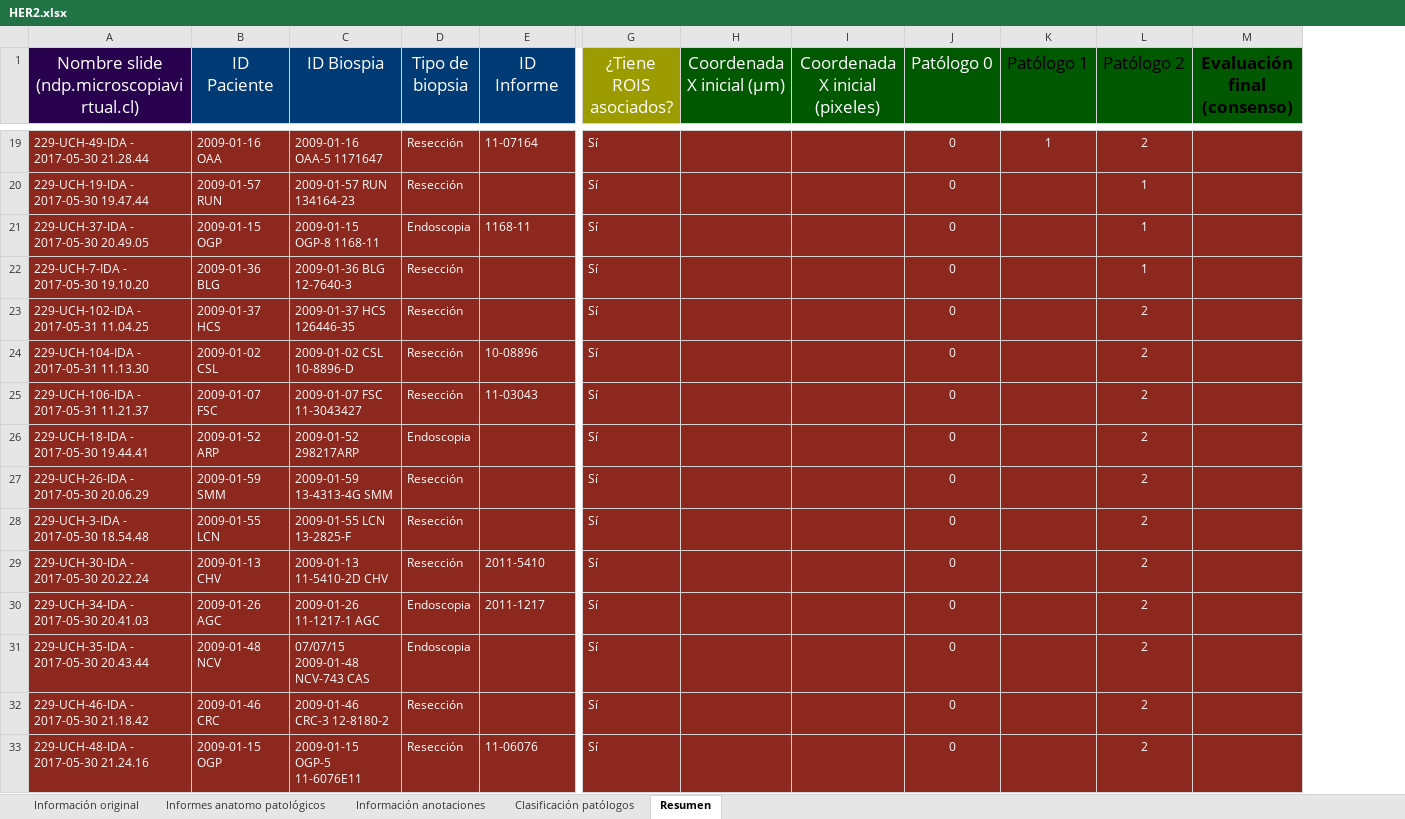
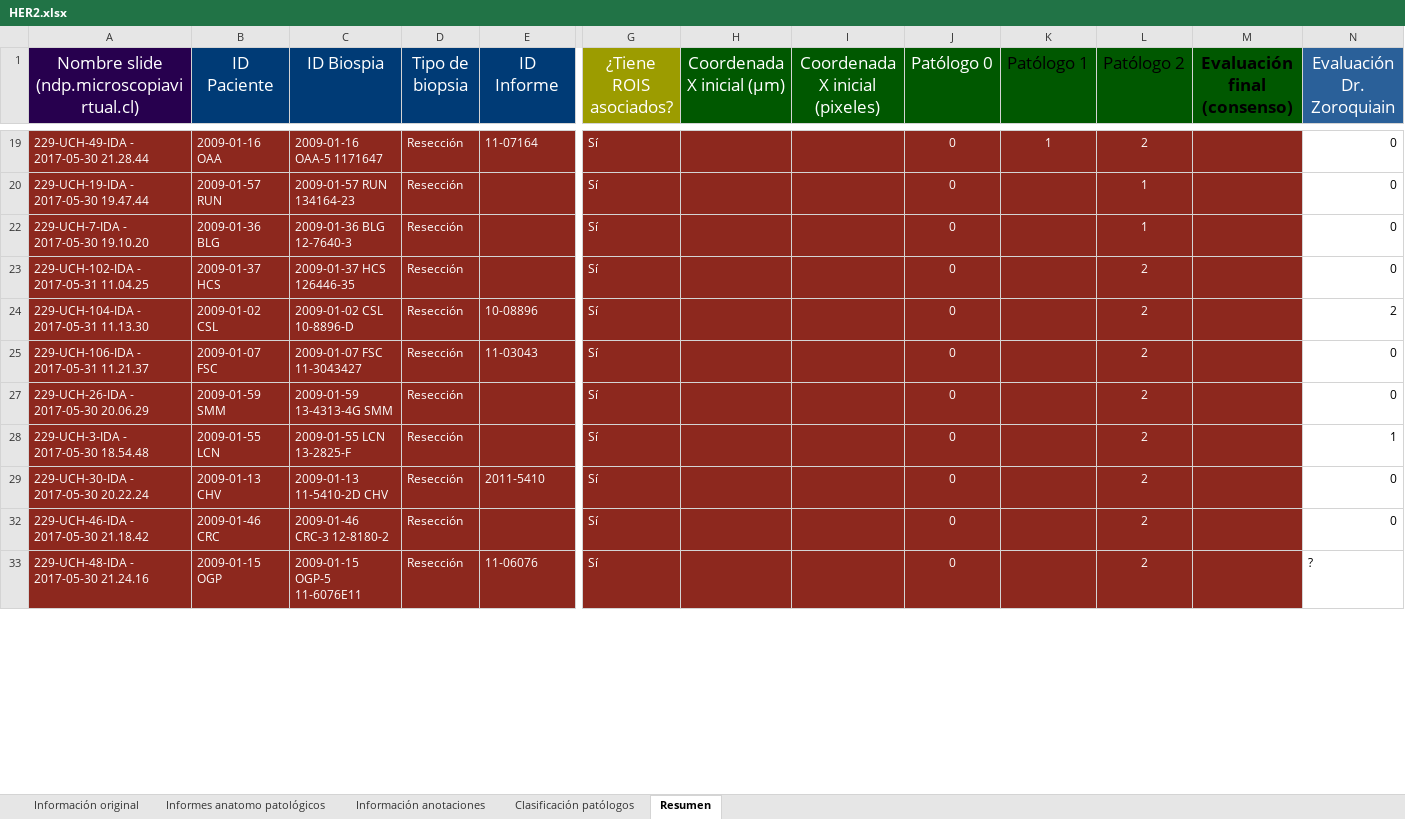
Before and after one commit to JuanjoAlegria/Tesis_Experimentos, an Excel workbook: data/extras/ihc_slides/HER2.xlsx, sheet Resumen, drawn as a sheet; only a part is shown, gaps mark what is left out; values as stored, in another font and other column widths than the file's, no borders; charts and pictures not drawn; removed rows and columns are numbered as before the commit, all else as after; rows hold the shown columns only; the diff covers the shown part only; the diff names each change by its address in the sheet, - before the commit and + after, or states it on an @@ line.

```diff
--- a/data/extras/ihc_slides/HER2.xlsx (sheet Resumen)
+++ b/data/extras/ihc_slides/HER2.xlsx (sheet Resumen)
+column N (Evaluación Dr. Zoroquiain), rows 19-33: 0 | 0 | 0 | 0 | 2 | 0 | 0 | 1 | 0 | 0 | ?
@@ row 21 hidden: 229-UCH-37-IDA - 2017-05-30 20.49.05 | 2009-01-15 OGP | 2009-01-15 OGP-8 1168-11 | Endoscopia | 1168-11 | Sí |  |  | 0 |  | 1 @@
@@ row 26 hidden: 229-UCH-18-IDA - 2017-05-30 19.44.41 | 2009-01-52 ARP | 2009-01-52 298217ARP | Endoscopia |  | Sí |  |  | 0 |  | 2 @@
@@ row 30 hidden: 229-UCH-34-IDA - 2017-05-30 20.41.03 | 2009-01-26 AGC | 2009-01-26 11-1217-1 AGC | Endoscopia | 2011-1217 | Sí |  |  | 0 |  | 2 @@
@@ row 31 hidden: 229-UCH-35-IDA - 2017-05-30 20.43.44 | 2009-01-48 NCV | 07/07/15 2009-01-48 NCV-743 CAS | Endoscopia |  | Sí |  |  | 0 |  | 2 @@
```
Also changed, not shown: 22 hidden or unhidden rows elsewhere in this sheet, sheet Clasificación patólogos, formulas that keep their value, charts or pictures.
